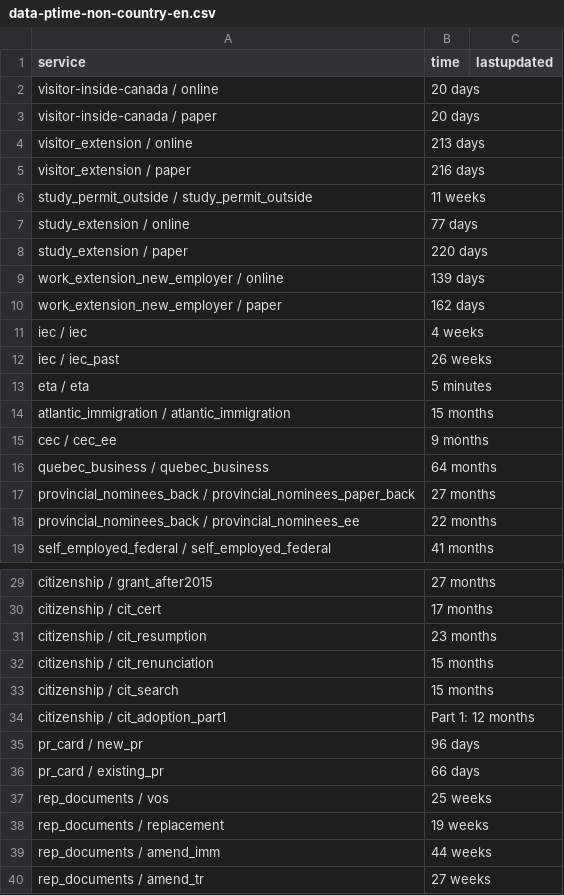
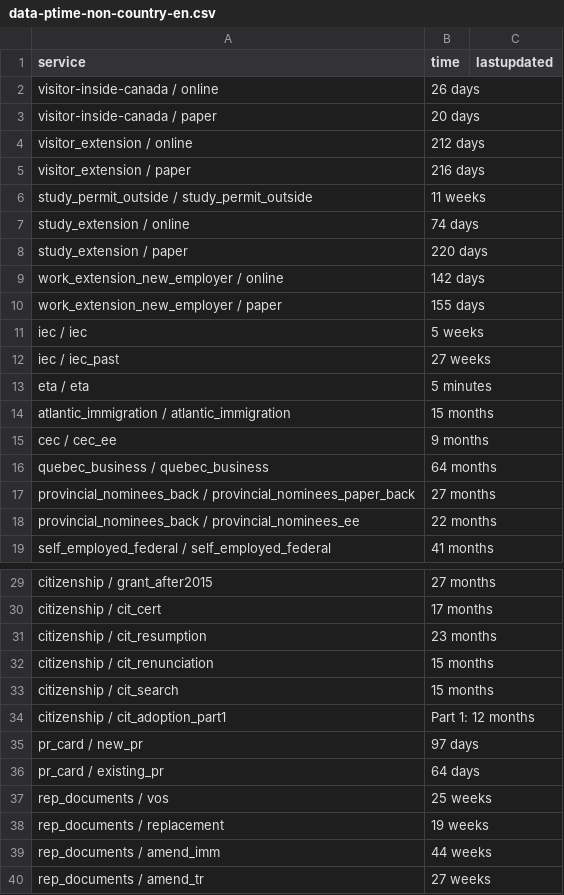
Before and after one commit to suhaibmujahid/cic-processing-times, a CSV file: data-ptime-non-country-en.csv, drawn as a sheet; only a part is shown, gaps mark what is left out.

Commit message:
Flat: latest data (2022-05-18T11:13:00.368Z) {   "date": "2022-05-18T11:13:00.368Z",   "files": [     {       "name": "data-ptime-en.csv",       "deltaBytes": -62,       "source": "https://www.canada.ca/content/dam/ircc/documents/json/data-ptime-en.json"     },     {       "name": "formatted-data-ptime-en.csv",       "deltaBytes": 22,       "source": "https://www.canada.ca/content/dam/ircc/documents/json/data-ptime-en.json"     },     {       "name": "formatted-selected-countries-data-ptime-en.csv",       "deltaBytes": 0,       "source": "https://www.canada.ca/content/dam/ircc/documents/json/data-ptime-en.json"     },     {       "name": "data-ptime-non-country-en.csv",       "deltaBytes": 0,       "source": "https://www.canada.ca/content/dam/ircc/documents/json/data-ptime-non-country-en.json"     },     {       "name": "data-ptime-non-country-en.json",       "deltaBytes": 0,       "source": "https://www.canada.ca/content/dam/ircc/documents/json/data-ptime-non-country-en.json"     }   ] }

```diff
--- a/data-ptime-non-country-en.csv
+++ b/data-ptime-non-country-en.csv
@@ -1,13 +1,13 @@
 service,time,lastupdated
-visitor-inside-canada / online,20 days,
+visitor-inside-canada / online,26 days,
 visitor-inside-canada / paper,20 days,
-visitor_extension / online,213 days,
+visitor_extension / online,212 days,
 visitor_extension / paper,216 days,
 study_permit_outside / study_permit_outside,11 weeks,
-study_extension / online,77 days,
+study_extension / online,74 days,
 study_extension / paper,220 days,
-work_extension_new_employer / online,139 days,
-work_extension_new_employer / paper,162 days,
-iec / iec,4 weeks,
-iec / iec_past,26 weeks,
+work_extension_new_employer / online,142 days,
+work_extension_new_employer / paper,155 days,
+iec / iec,5 weeks,
+iec / iec_past,27 weeks,
 eta / eta,5 minutes,
@@ -34,4 +34,4 @@ citizenship / cit_search,15 months,
 citizenship / cit_adoption_part1,Part 1: 12 months,
-pr_card / new_pr,96 days,
-pr_card / existing_pr,66 days,
+pr_card / new_pr,97 days,
+pr_card / existing_pr,64 days,
 rep_documents / vos,25 weeks,
```
Also changed, not shown: data-ptime-en.csv, formatted-data-ptime-en.csv, 2 other files.
